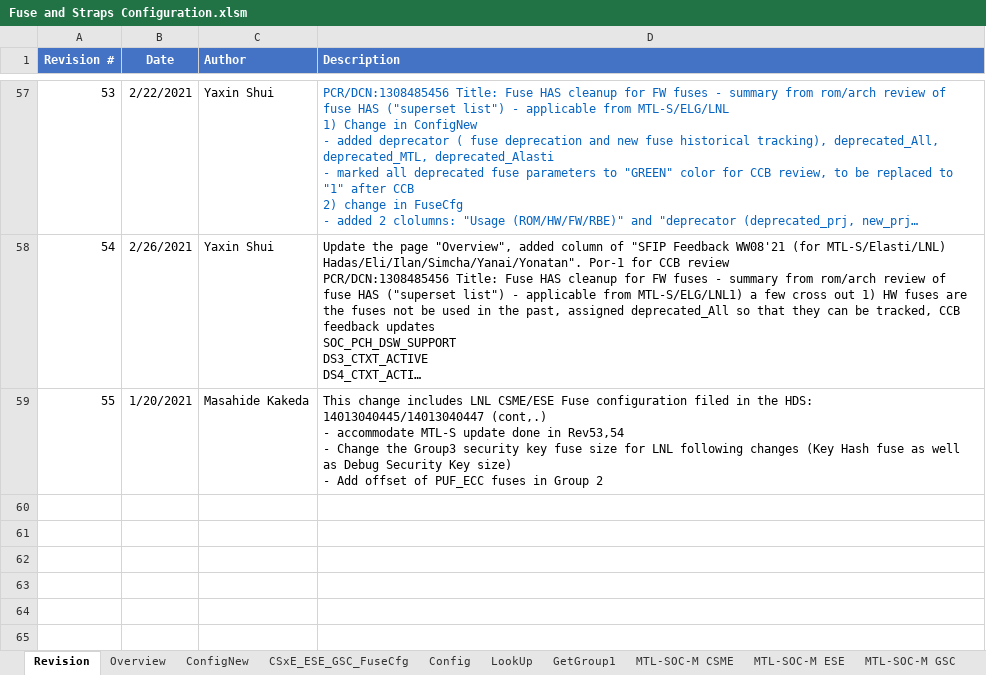
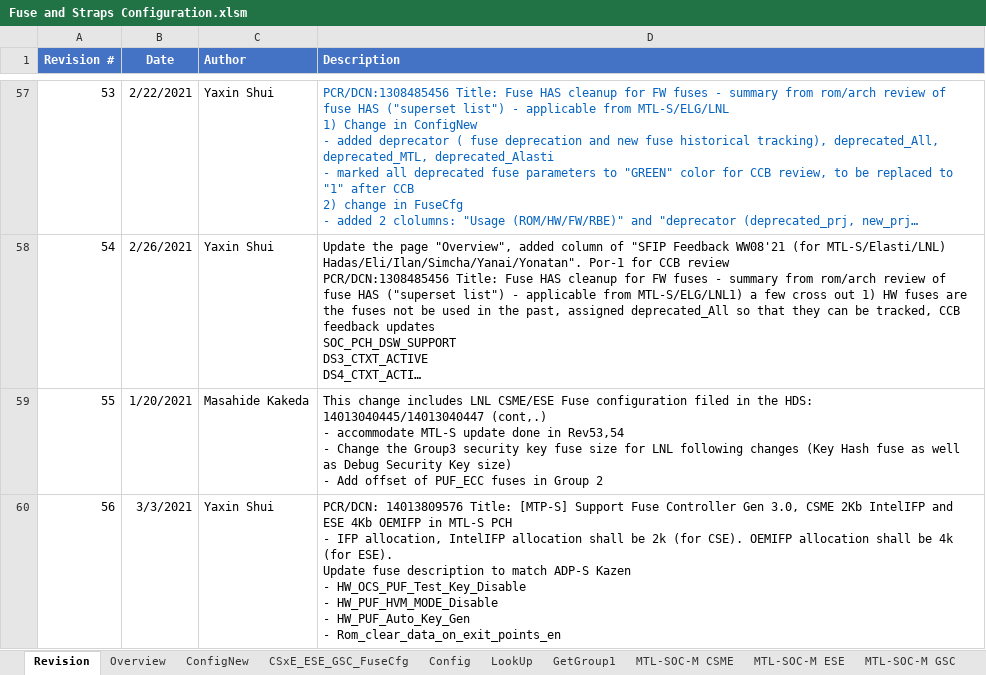
Before and after one commit to jasonx-tsao/exp_vtb, an Excel workbook: ArchSpecs/Working/Fuse and Straps Configuration.xlsm, sheet Revision, drawn as a sheet; only a part is shown, gaps mark what is left out; long unchanged cells end in …; values as stored, in another font and other column widths than the file's, no borders; ↵ is a line break in a cell; the diff names each change by its address in the sheet, - before the commit and + after, or states it on an @@ line.

Commit message:
#56 PCR/DCN: 14013809576 Title: [MTP-S] Support Fuse Controller Gen 3.0, CSME 2Kb IntelIFP and ESE 4Kb OEMIFP in MTL-S PCH - IFP allocation, IntelIFP allocation shall be 2k (for CSE). OEMIFP allocation shall be 4k (for ESE). Update fuse description to match ADP-S Kazen    - HW_OCS_PUF_Test_Key_Disable    - HW_PUF_HVM_MODE_Disable    - HW_PUF_Auto_Key_Gen    - Rom_clear_data_on_exit_points_en
[git-p4: depot-paths = "//depot/projects/coe/CSME/": change = 796889]

```diff
--- a/ArchSpecs/Working/Fuse and Straps Configuration.xlsm (sheet Revision)
+++ b/ArchSpecs/Working/Fuse and Straps Configuration.xlsm (sheet Revision)
+row 60: 56 | 3/3/2021 | Yaxin Shui | PCR/DCN: 14013809576 Title: [MTP-S] Support Fuse Controller Gen 3.0, CSME 2Kb IntelIFP and ESE 4Kb OEMIFP in MTL-S PCH ↵ - IFP allocation, IntelIFP allocation shall be 2k (for CSE). OEMIFP allocation shall be 4k (for ESE). ↵ Update fuse description to match ADP-S Kazen ↵ - HW_OCS_PUF_Test_Key_Disable ↵ - HW_PUF_HVM_MODE_Disable ↵ - HW_PUF_Auto_Key_Gen ↵ - Rom_clear_data_on_exit_points_en
```
Also changed, not shown: sheet ConfigNew, sheet CSxE_ESE_GSC_FuseCfg, charts or pictures.
